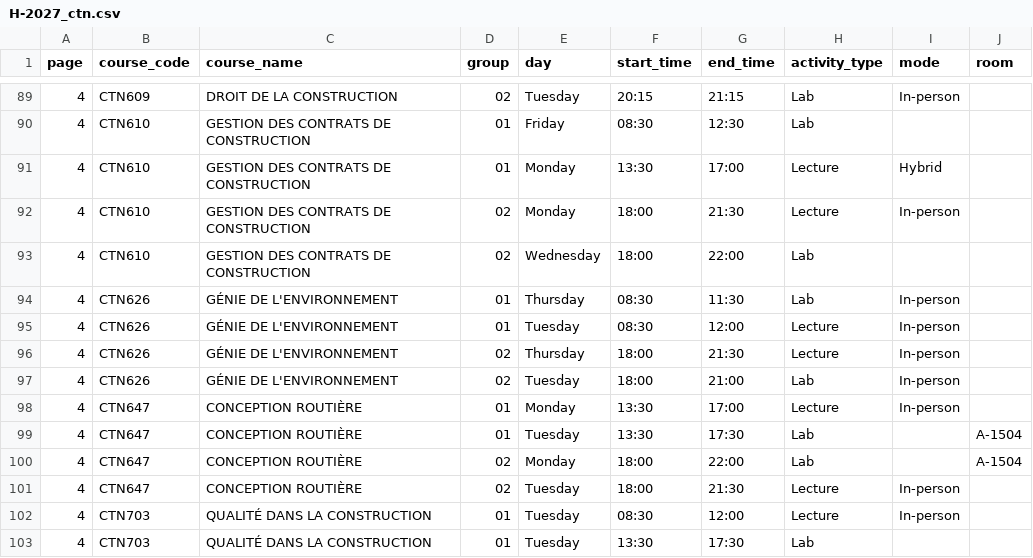
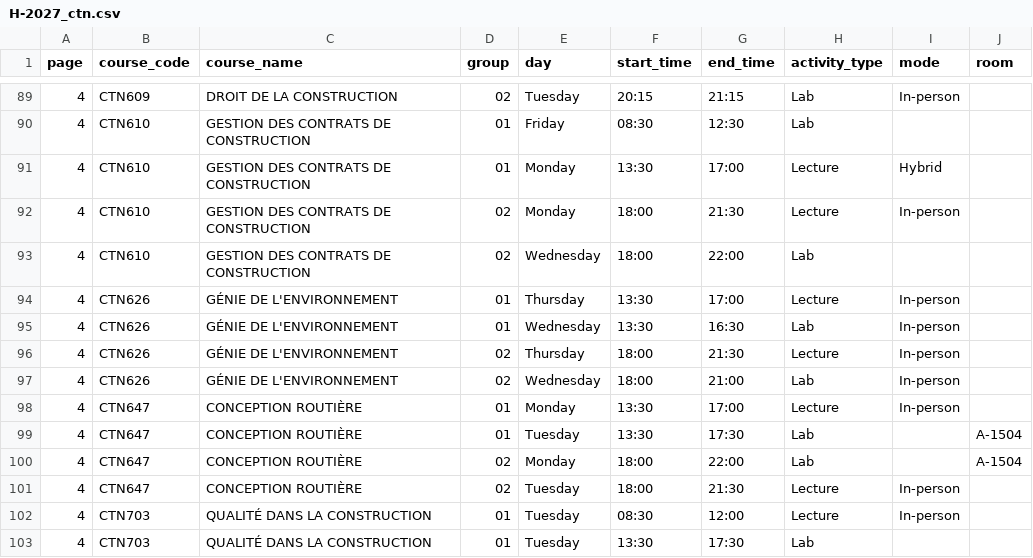
Before and after one commit to olivier0922/schedule-generator-ETS, a CSV file: data/H-2027_ctn.csv, drawn as a sheet; only a part is shown, gaps mark what is left out.

```diff
--- a/data/H-2027_ctn.csv
+++ b/data/H-2027_ctn.csv
@@ -93,6 +93,6 @@
 4,CTN610,GESTION DES CONTRATS DE CONSTRUCTION,02,Wednesday,18:00,22:00,Lab,,
-4,CTN626,GÉNIE DE L'ENVIRONNEMENT,01,Thursday,08:30,11:30,Lab,In-person,
-4,CTN626,GÉNIE DE L'ENVIRONNEMENT,01,Tuesday,08:30,12:00,Lecture,In-person,
+4,CTN626,GÉNIE DE L'ENVIRONNEMENT,01,Thursday,13:30,17:00,Lecture,In-person,
+4,CTN626,GÉNIE DE L'ENVIRONNEMENT,01,Wednesday,13:30,16:30,Lab,In-person,
 4,CTN626,GÉNIE DE L'ENVIRONNEMENT,02,Thursday,18:00,21:30,Lecture,In-person,
-4,CTN626,GÉNIE DE L'ENVIRONNEMENT,02,Tuesday,18:00,21:00,Lab,In-person,
+4,CTN626,GÉNIE DE L'ENVIRONNEMENT,02,Wednesday,18:00,21:00,Lab,In-person,
 4,CTN647,CONCEPTION ROUTIÈRE,01,Monday,13:30,17:00,Lecture,In-person,
```
Also changed, not shown: data/H-2027_ele.csv, data/H-2027_mec.csv, 3 other files.
